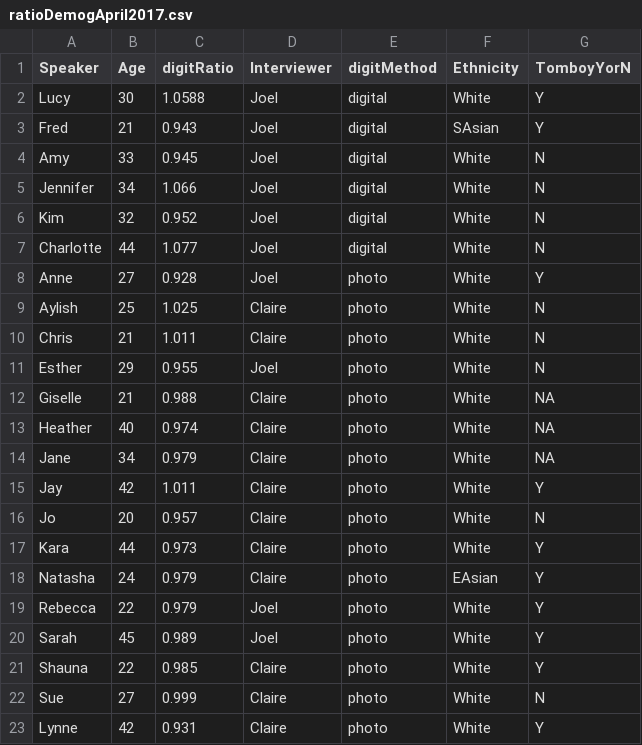
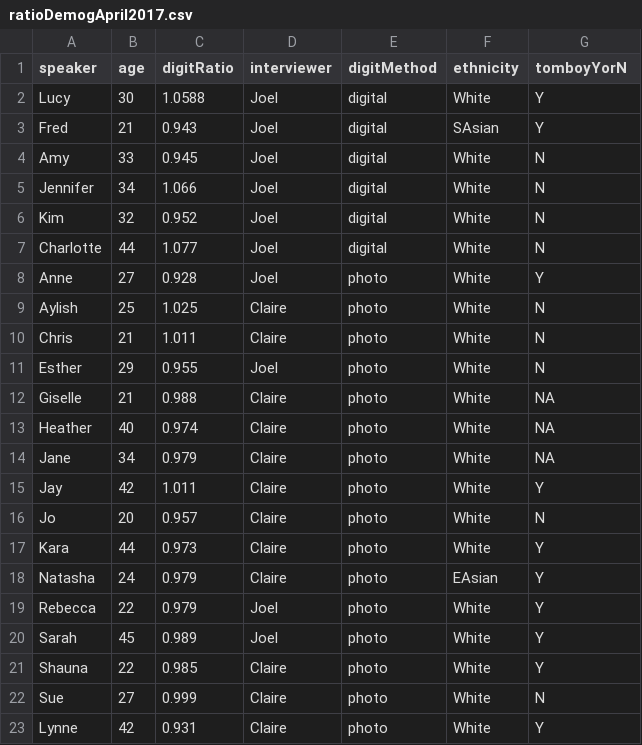
Before and after one commit to joelcw/gendocrine, a CSV file: datasets/ratioDemogApril2017.csv, drawn as a sheet.

Commit message:
fixed col names

```diff
--- a/datasets/ratioDemogApril2017.csv
+++ b/datasets/ratioDemogApril2017.csv
@@ -1,2 +1,2 @@
-Speaker,Age,digitRatio,Interviewer,digitMethod,Ethnicity,TomboyYorN
+speaker,age,digitRatio,interviewer,digitMethod,ethnicity,tomboyYorN
 Lucy,30,1.0588,Joel,digital,White,Y
```
